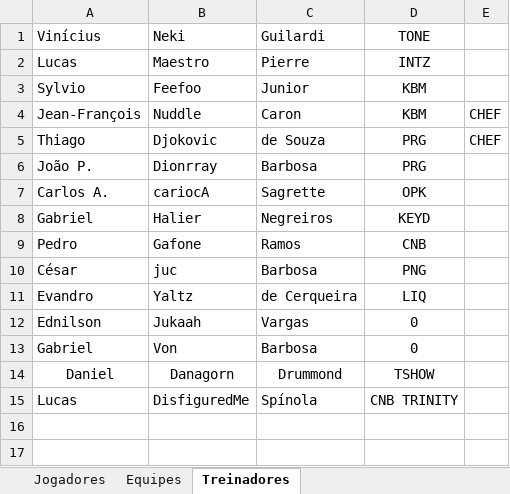
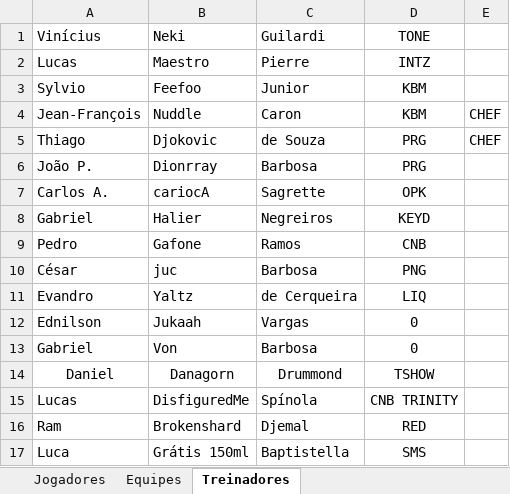
Before and after one commit to jffssd/LMS, an Excel workbook: dev/Jogadores.xlsx, sheet Treinadores, drawn as a sheet; values as stored, in another font and other column widths than the file's, no borders; the diff names each change by its address in the sheet, - before the commit and + after, or states it on an @@ line.

```diff
--- a/dev/Jogadores.xlsx (sheet Treinadores)
+++ b/dev/Jogadores.xlsx (sheet Treinadores)
+row 16: Ram | Brokenshard | Djemal | RED
+row 17: Luca | Grátis 150ml | Baptistella | SMS
```
Also changed, not shown: sheet Jogadores, 3 other files.
